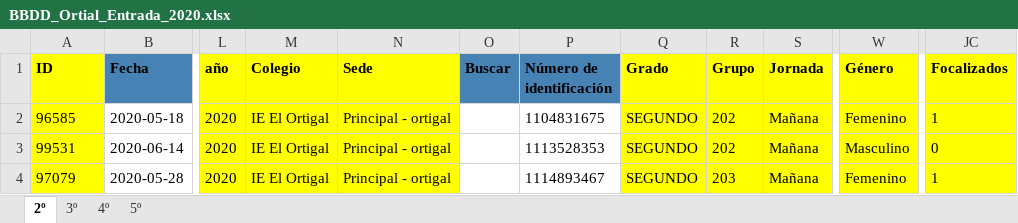
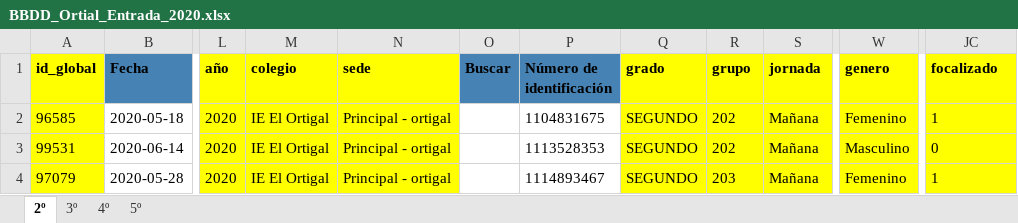
Before and after one commit to dacc93/Proyecto_AulaGlobal, an Excel workbook: Base_organizada/BBDD_Ortial/BBDD_Ortial_Entrada_2020.xlsx, sheet 2º, drawn as a sheet; only a part is shown, gaps mark what is left out; values as stored, in another font and other column widths than the file's, no borders; conditional formats not drawn; the diff names each change by its address in the sheet, - before the commit and + after, or states it on an @@ line.

```diff
--- a/Base_organizada/BBDD_Ortial/BBDD_Ortial_Entrada_2020.xlsx (sheet 2º)
+++ b/Base_organizada/BBDD_Ortial/BBDD_Ortial_Entrada_2020.xlsx (sheet 2º)
-A1: ID
+A1: id_global
-M1: Colegio
+M1: colegio
-N1: Sede
+N1: sede
-Q1: Grado
+Q1: grado
-R1: Grupo
+R1: grupo
-S1: Jornada
+S1: jornada
-W1: Género
+W1: genero
-JC1: Focalizados
+JC1: focalizado
```
Also changed, not shown: sheet 4º, sheet 3º, sheet 5º, Base_organizada/BBDD_Ortial/BBDD_Ortigal_Entrada_2021.xlsx, Base_organizada/BBDD_Ortial/BBDD_Ortigal_Salida_2020.xlsx, 2 other files.
